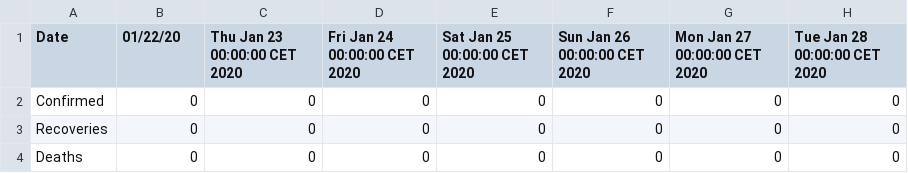
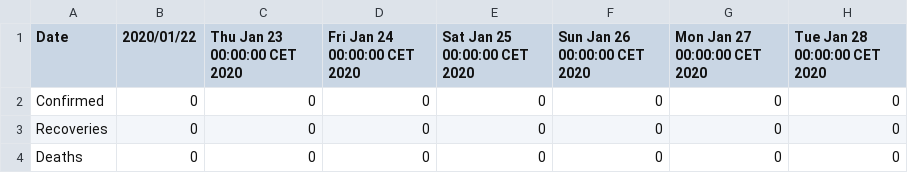
Before and after one commit to digitacs/digitacs, a CSV file: Afghanistan.csv, drawn as a sheet; only a part is shown; the diff names each change by its address in the sheet, - before the commit and + after, or states it on an @@ line.

Commit message:
Update Afghanistan.csv

```diff
--- a/Afghanistan.csv
+++ b/Afghanistan.csv
-B1: 01/22/20
+B1: 2020/01/22
```
